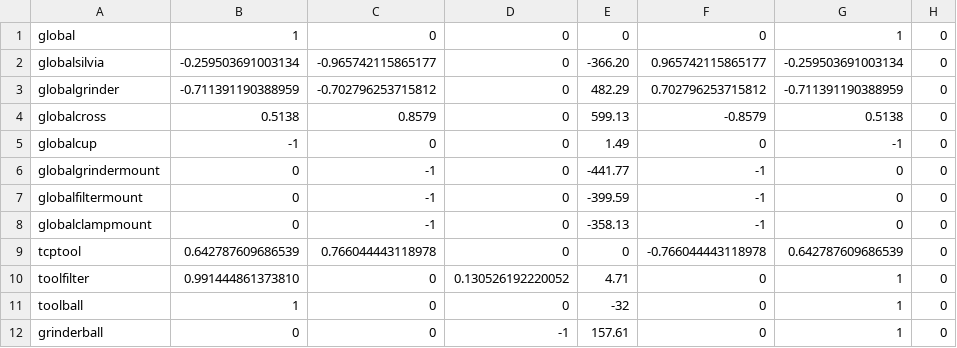
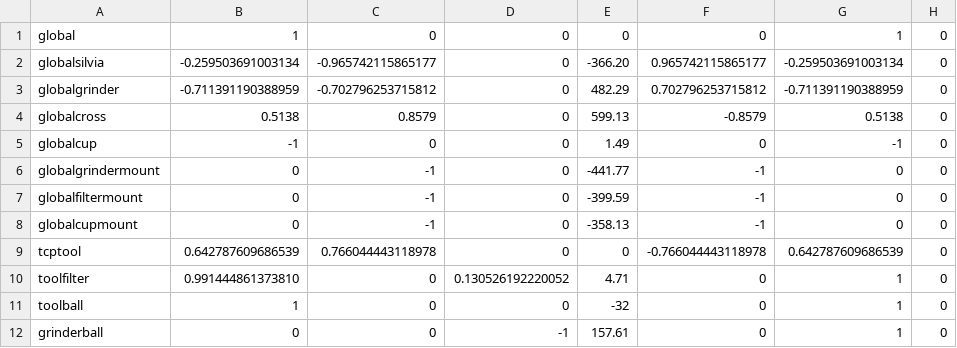
Before and after one commit to zebbarry/manipulators, a CSV file: reference_frames.csv, drawn as a sheet; only a part is shown; the diff names each change by its address in the sheet, - before the commit and + after, or states it on an @@ line.

```diff
--- a/reference_frames.csv
+++ b/reference_frames.csv
-A8: globalclampmount
+A8: globalcupmount
```
Also changed, not shown: 3 other files.
